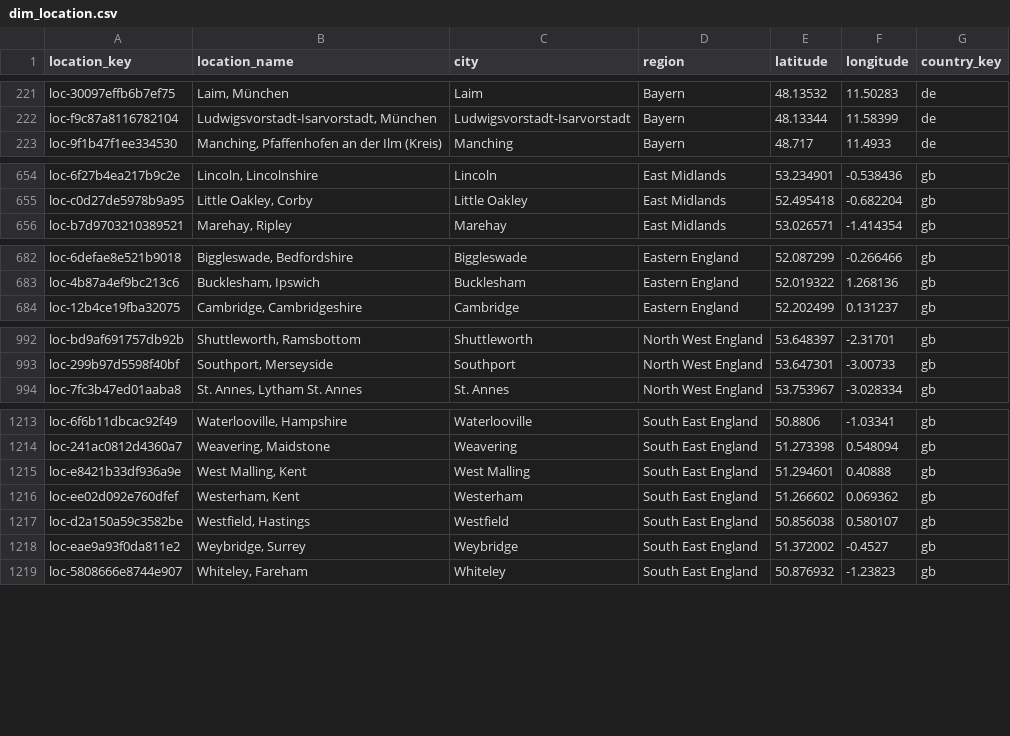
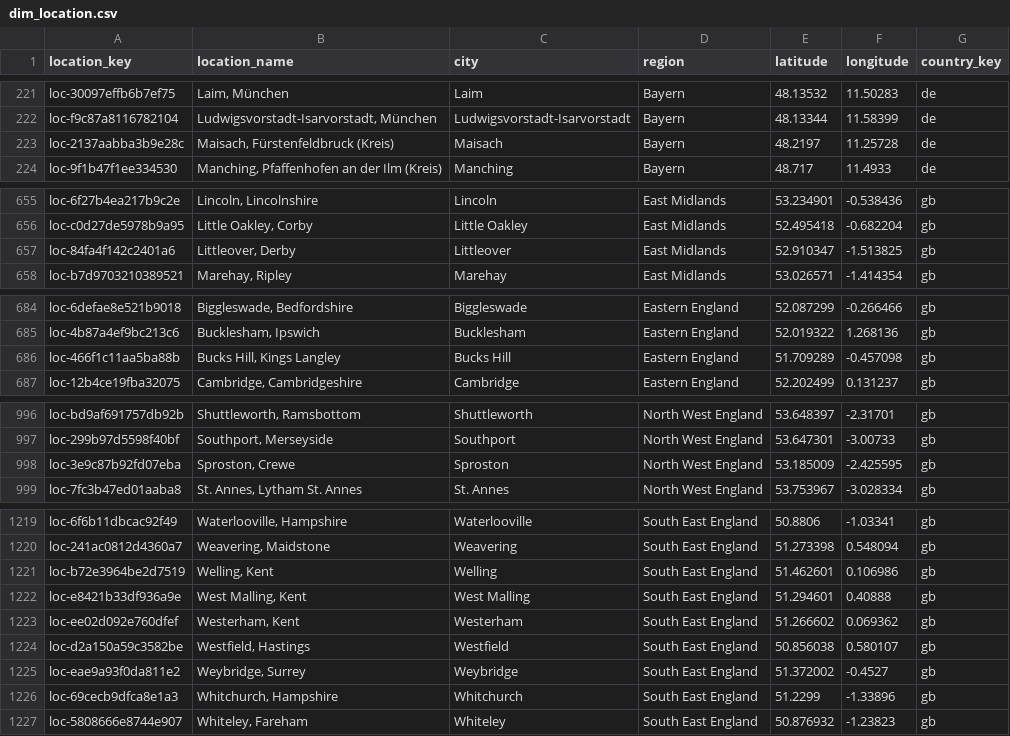
Before and after one commit to italofvaz/european-job-market-analysis, a CSV file: data/processed/dim_location.csv, drawn as a sheet; only a part is shown, gaps mark what is left out; the diff covers the shown part only.

```diff
--- a/data/processed/dim_location.csv
+++ b/data/processed/dim_location.csv
@@ -222,2 +222,3 @@ loc-30097effb6b7ef75,"Laim, München",Laim,Bayern,48.13532,11.50283,de
 loc-f9c87a8116782104,"Ludwigsvorstadt-Isarvorstadt, München",Ludwigsvorstadt-Isarvorstadt,Bayern,48.13344,11.58399,de
+loc-2137aabba3b9e28c,"Maisach, Fürstenfeldbruck (Kreis)",Maisach,Bayern,48.2197,11.25728,de
 loc-9f1b47f1ee334530,"Manching, Pfaffenhofen an der Ilm (Kreis)",Manching,Bayern,48.717,11.4933,de
@@ -655,2 +656,3 @@ loc-6f27b4ea217b9c2e,"Lincoln, Lincolnshire",Lincoln,East Midlands,53.234901,-0.
 loc-c0d27de5978b9a95,"Little Oakley, Corby",Little Oakley,East Midlands,52.495418,-0.682204,gb
+loc-84fa4f142c2401a6,"Littleover, Derby",Littleover,East Midlands,52.910347,-1.513825,gb
 loc-b7d9703210389521,"Marehay, Ripley",Marehay,East Midlands,53.026571,-1.414354,gb
@@ -683,2 +685,3 @@ loc-6defae8e521b9018,"Biggleswade, Bedfordshire",Biggleswade,Eastern England,52.
 loc-4b87a4ef9bc213c6,"Bucklesham, Ipswich",Bucklesham,Eastern England,52.019322,1.268136,gb
+loc-466f1c11aa5ba88b,"Bucks Hill, Kings Langley",Bucks Hill,Eastern England,51.709289,-0.457098,gb
 loc-12b4ce19fba32075,"Cambridge, Cambridgeshire",Cambridge,Eastern England,52.202499,0.131237,gb
@@ -993,2 +997,3 @@ loc-bd9af691757db92b,"Shuttleworth, Ramsbottom",Shuttleworth,North West England,
 loc-299b97d5598f40bf,"Southport, Merseyside",Southport,North West England,53.647301,-3.00733,gb
+loc-3e9c87b92fd07eba,"Sproston, Crewe",Sproston,North West England,53.185009,-2.425595,gb
 loc-7fc3b47ed01aaba8,"St. Annes, Lytham St. Annes",St. Annes,North West England,53.753967,-3.028334,gb
@@ -1214,2 +1220,3 @@ loc-6f6b11dbcac92f49,"Waterlooville, Hampshire",Waterlooville,South East England
 loc-241ac0812d4360a7,"Weavering, Maidstone",Weavering,South East England,51.273398,0.548094,gb
+loc-b72e3964be2d7519,"Welling, Kent",Welling,South East England,51.462601,0.106986,gb
 loc-e8421b33df936a9e,"West Malling, Kent",West Malling,South East England,51.294601,0.40888,gb
@@ -1218,2 +1225,3 @@ loc-d2a150a59c3582be,"Westfield, Hastings",Westfield,South East England,50.85603
 loc-eae9a93f0da811e2,"Weybridge, Surrey",Weybridge,South East England,51.372002,-0.4527,gb
+loc-69cecb9dfca8e1a3,"Whitchurch, Hampshire",Whitchurch,South East England,51.2299,-1.33896,gb
 loc-5808666e8744e907,"Whiteley, Fareham",Whiteley,South East England,50.876932,-1.23823,gb
```
Also changed, not shown: 6 added rows and 22 edited cells elsewhere in this file, data/logs/collection_runs.csv, data/processed/bridge_job_skills.csv, 11 other files.
